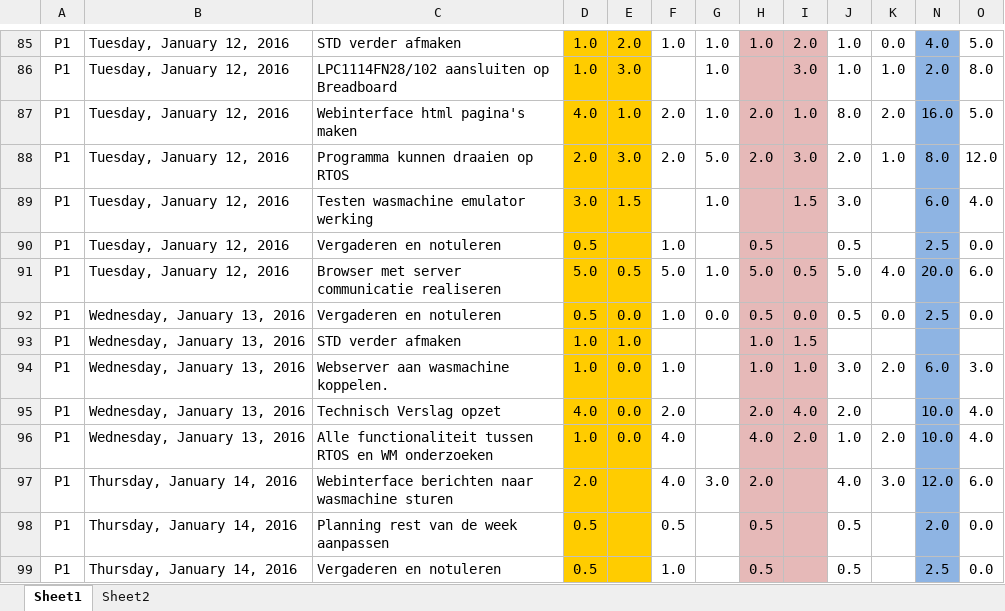
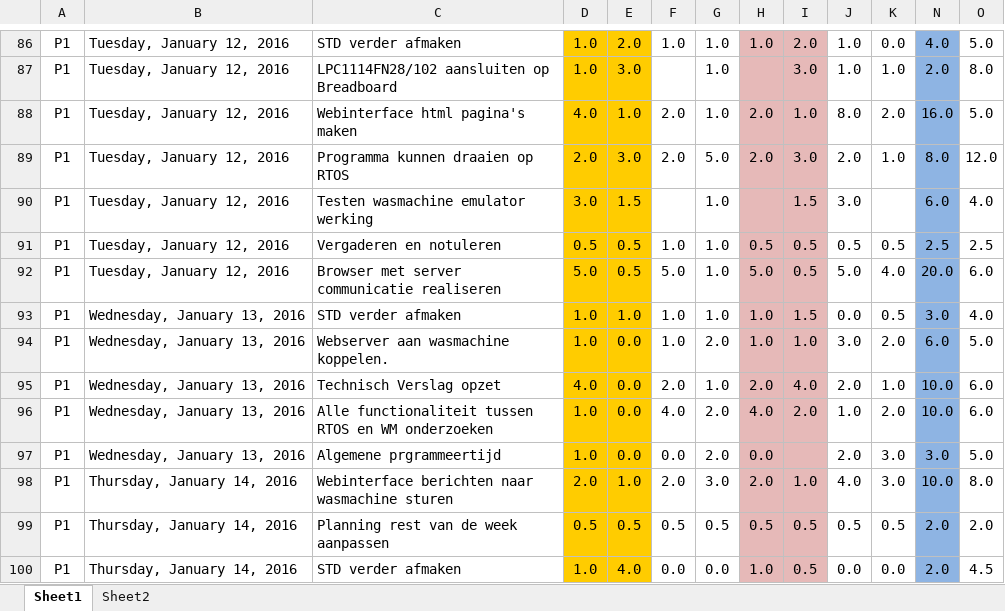
Before and after one commit to jessy100/Themaopdracht6, an Excel workbook: Planning (PvA) en urenverantwoording/urenplanning en verantwoording.xlsx, sheet Sheet1, drawn as a sheet; only a part is shown, gaps mark what is left out; values as stored, in another font and other column widths than the file's, no borders; removed rows and columns are numbered as before the commit, all else as after; the diff covers the shown part only; the diff names each change by its address in the sheet, - before the commit and + after, or states it on an @@ line.

Commit message:
Uren bijgewerkt

```diff
--- a/Planning (PvA) en urenverantwoording/urenplanning en verantwoording.xlsx (sheet Sheet1)
+++ b/Planning (PvA) en urenverantwoording/urenplanning en verantwoording.xlsx (sheet Sheet1)
-E91: (empty)
+E91: 0.5
-G91: (empty)
+G91: 1.0
-I91: (empty)
+I91: 0.5
-K91: (empty)
+K91: 0.5
-O91: 0.0
+O91: 2.5
-row 92: P1 | Wednesday, January 13, 2016 | Vergaderen en notuleren | 0.5 | 0.0 | 1.0 | 0.0 | 0.5 | 0.0 | 0.5 | 0.0 | 2.5 | 0.0
-F93: (empty)
+F93: 1.0
-G93: (empty)
+G93: 1.0
-J93: (empty)
+J93: 0.0
-K93: (empty)
+K93: 0.5
-N93: (empty)
+N93: 3.0
-O93: (empty)
+O93: 4.0
-G94: (empty)
+G94: 2.0
-O94: 3.0
+O94: 5.0
-G95: (empty)
+G95: 1.0
-K95: (empty)
+K95: 1.0
-O95:O96: 4.0
+O95:O96: 6.0
-G96: (empty)
+G96: 2.0
+row 97: P1 | Wednesday, January 13, 2016 | Algemene prgrammeertijd | 1.0 | 0.0 | 0.0 | 2.0 | 0.0 |  | 2.0 | 3.0 | 3.0 | 5.0
-E98: (empty)
+E98: 1.0
-F98: 4.0
+F98: 2.0
-I98: (empty)
+I98: 1.0
-N98: 12.0
+N98: 10.0
-O98: 6.0
+O98: 8.0
-E99: (empty)
+E99: 0.5
-G99: (empty)
+G99: 0.5
-I99: (empty)
+I99: 0.5
-K99: (empty)
+K99: 0.5
-O99: 0.0
+O99: 2.0
-row 99: P1 | Thursday, January 14, 2016 | Vergaderen en notuleren | 0.5 |  | 1.0 |  | 0.5 |  | 0.5 |  | 2.5 | 0.0
+row 100: P1 | Thursday, January 14, 2016 | STD verder afmaken | 1.0 | 4.0 | 0.0 | 0.0 | 1.0 | 0.5 | 0.0 | 0.0 | 2.0 | 4.5
```
Also changed, not shown: 18 added rows, 4 removed rows and 61 edited cells elsewhere in this sheet, formulas that keep their value.
